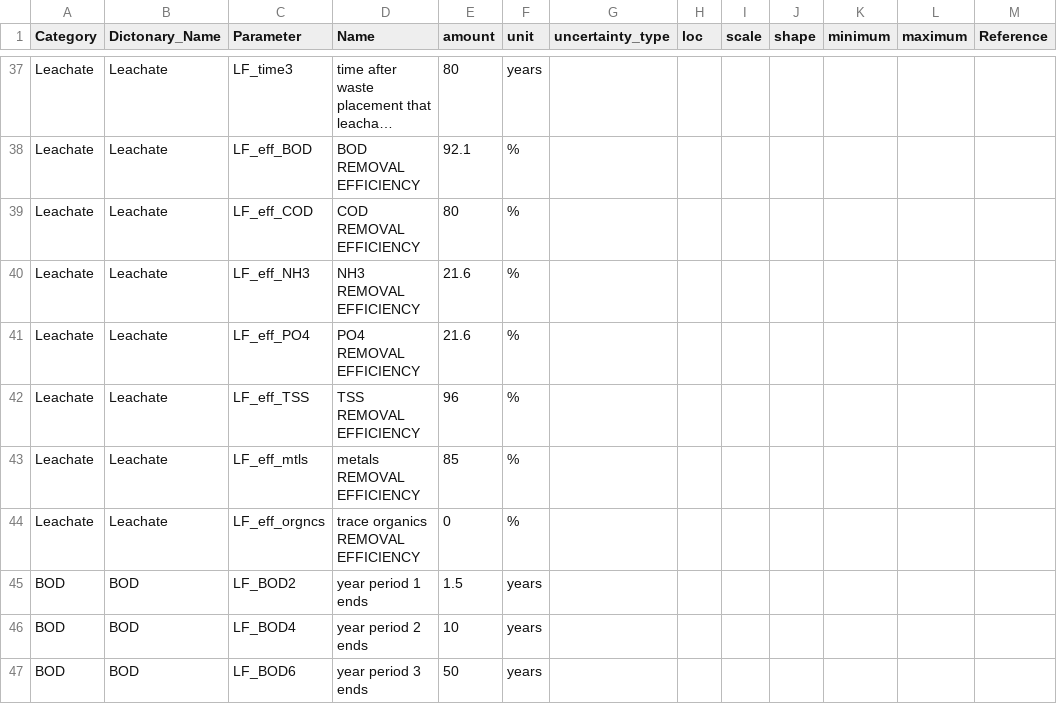
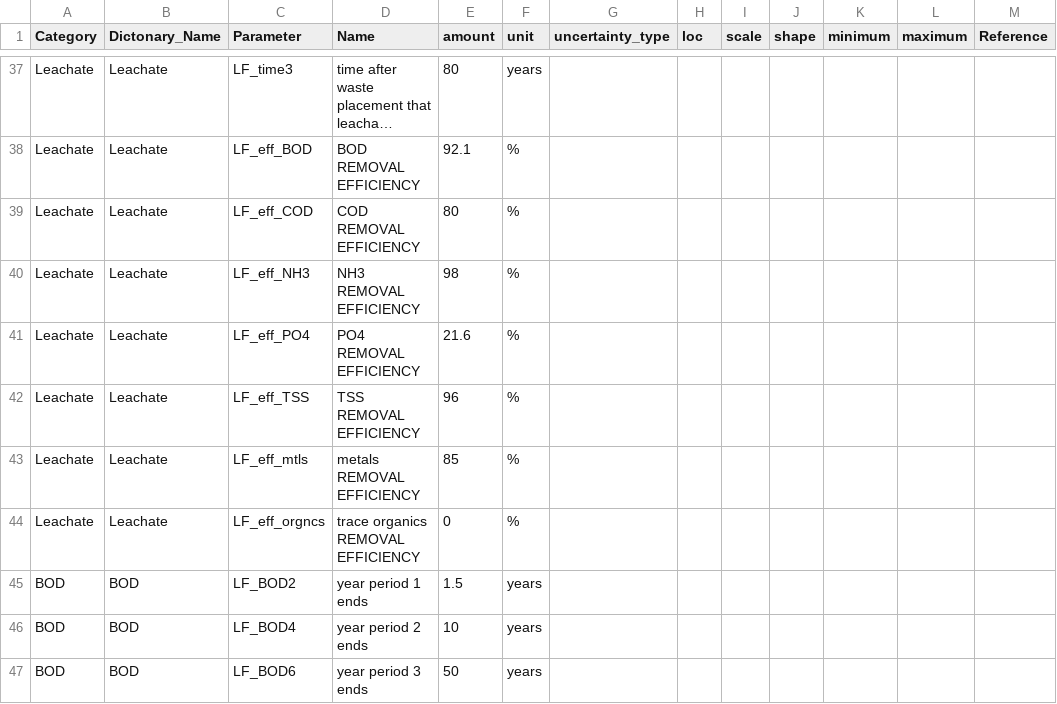
Before and after one commit to SwolfPy-Project/swolfpy-inputdata, a CSV file: swolfpy_inputdata/Data/LF_Input.csv, drawn as a sheet; only a part is shown, gaps mark what is left out; long unchanged cells end in …; the diff names each change by its address in the sheet, - before the commit and + after, or states it on an @@ line.

```diff
--- a/swolfpy_inputdata/Data/LF_Input.csv
+++ b/swolfpy_inputdata/Data/LF_Input.csv
-E40 (amount): 21.6
+E40 (amount): 98
```
Also changed, not shown: swolfpy_inputdata/Data/LF_Leachate_Coeff.csv.
